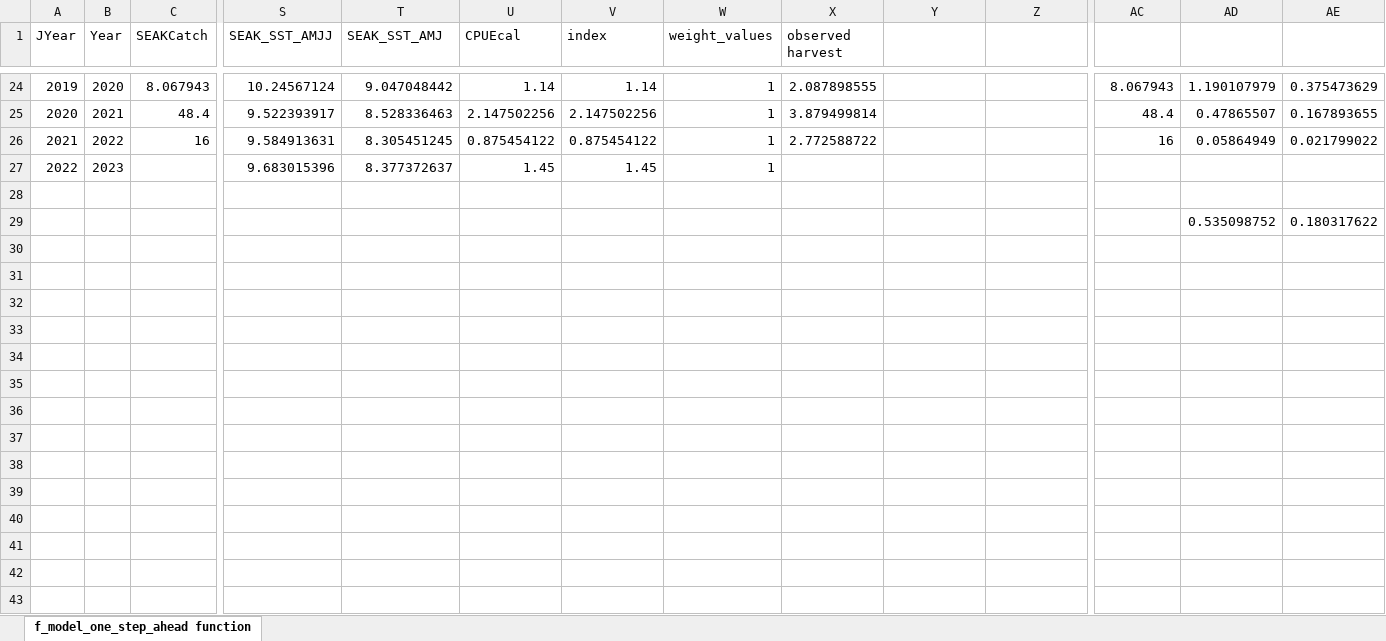
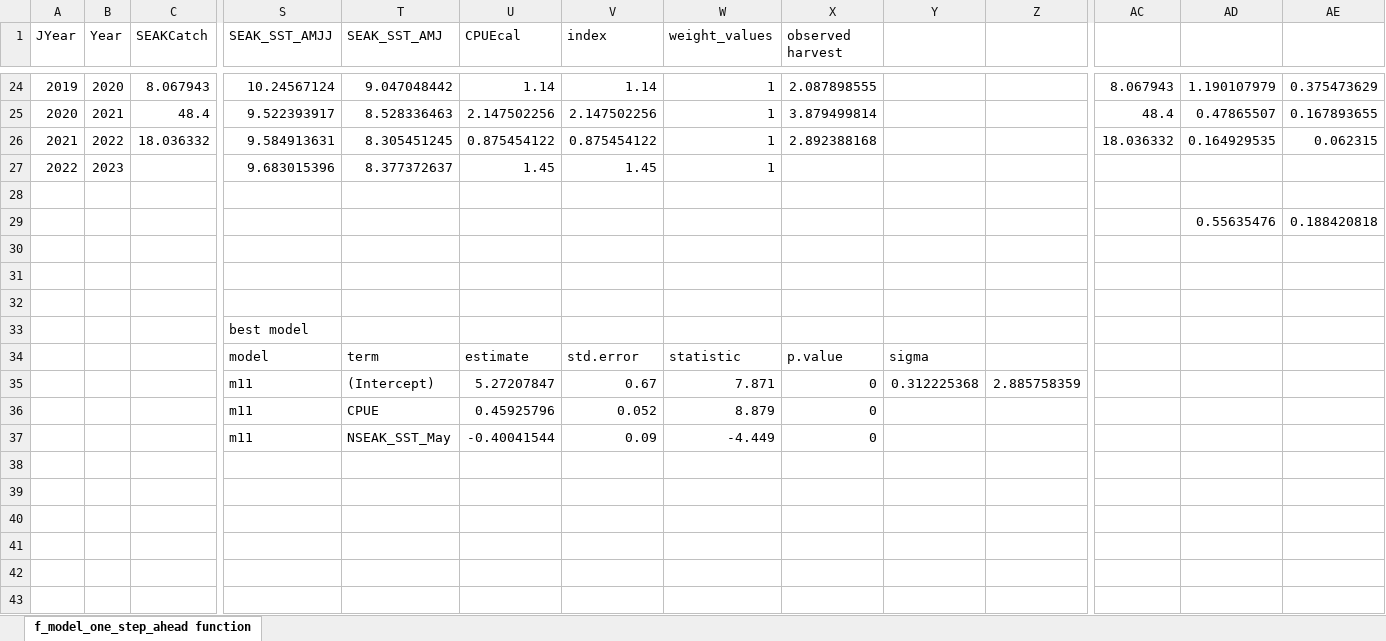
Before and after one commit to commfish/southeast_pink_salmon_preseason, an Excel workbook: 2023_forecast/data/f_model_one_step_ahead function check.xlsx, sheet f_model_one_step_ahead function, drawn as a sheet; only a part is shown, gaps mark what is left out; values as stored, in another font and other column widths than the file's, no borders; removed rows and columns are numbered as before the commit, all else as after; rows hold the shown columns only; the diff names each change by its address in the sheet, - before the commit and + after, or states it on an @@ line.

Commit message:
Changes Committed to report and updated data

```diff
--- a/2023_forecast/data/f_model_one_step_ahead function check.xlsx (sheet f_model_one_step_ahead function)
+++ b/2023_forecast/data/f_model_one_step_ahead function check.xlsx (sheet f_model_one_step_ahead function)
-C26 (SEAKCatch): 16
+C26 (SEAKCatch): 18.036332
-X26 (observed harvest): 2.772588722
+X26 (observed harvest): 2.892388168
-AC26: 16
+AC26: 18.036332
-AD26: 0.05864949
+AD26: 0.164929535
-AE26: 0.021799022
+AE26: 0.062315
-row 29:  |  |  |  |  |  |  |  |  |  |  |  | 0.535098752 | 0.180317622
+row 29:  |  |  |  |  |  |  |  |  |  |  |  | 0.55635476 | 0.188420818
-S33 (SEAK_SST_AMJJ): (empty)
+S33 (SEAK_SST_AMJJ): best model
-row 34: (empty)
-row 35: (empty)
-row 36: (empty)
-row 37: (empty)
+row 34:  |  |  | model | term | estimate | std.error | statistic | p.value | sigma
+row 35:  |  |  | m11 | (Intercept) | 5.27207847 | 0.67 | 7.871 | 0 | 0.312225368 | 2.885758359
+row 36:  |  |  | m11 | CPUE | 0.45925796 | 0.052 | 8.879 | 0
+row 37:  |  |  | m11 | NSEAK_SST_May | -0.40041544 | 0.09 | -4.449 | 0
```
Also changed, not shown: 2023_forecast/results/model_summary_table_September_2022.xlsx, 56 other files.
